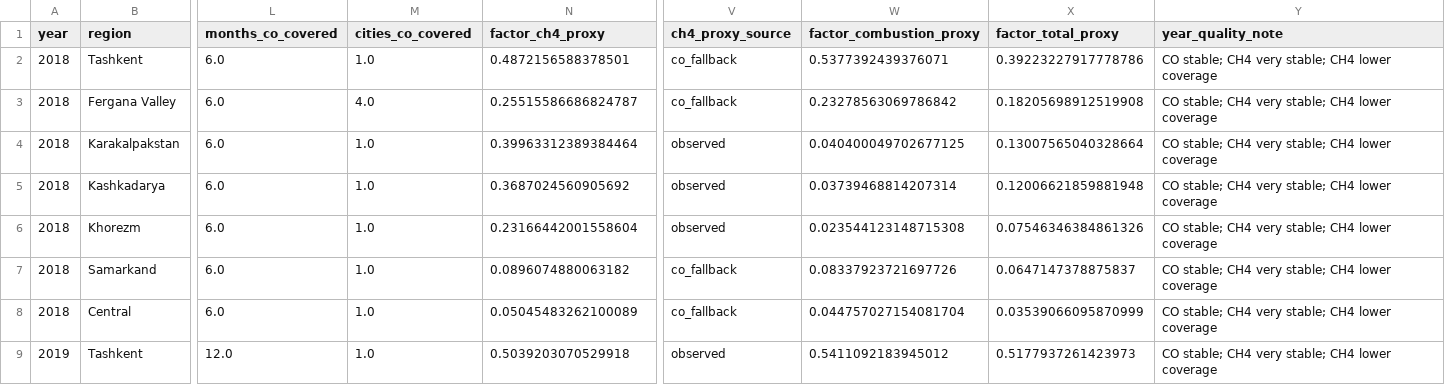
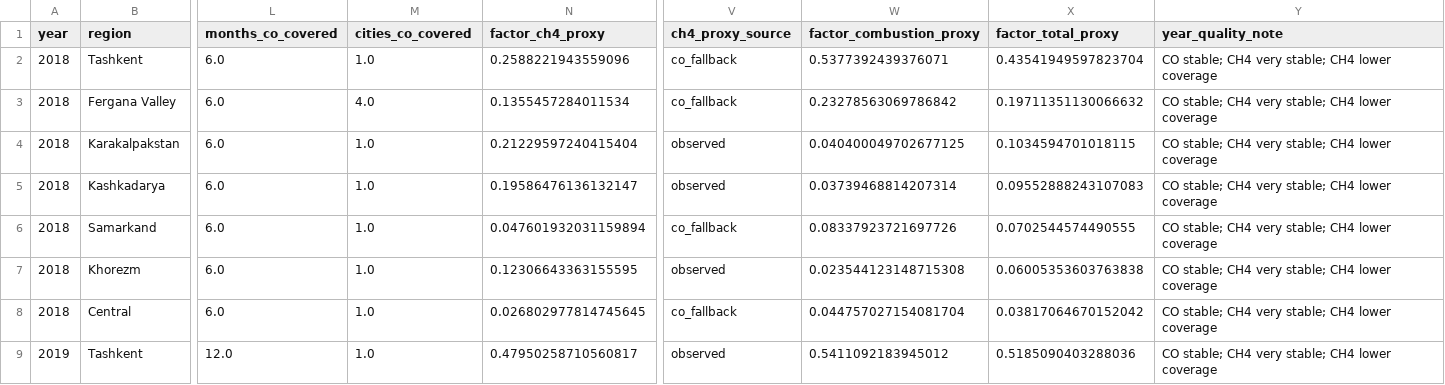
Before and after one commit to tim7en/GHG-emission-map-for-Uzbekistan, a CSV file: outputs/annual_proxy_regional_factors/annual_proxy_regional_factors_2018_2026.csv, drawn as a sheet; only a part is shown, gaps mark what is left out; removed rows and columns are numbered as before the commit, all else as after; rows hold the shown columns only; the diff covers the shown part only; the diff names each change by its address in the sheet, - before the commit and + after, or states it on an @@ line.

```diff
--- a/outputs/annual_proxy_regional_factors/annual_proxy_regional_factors_2018_2026.csv
+++ b/outputs/annual_proxy_regional_factors/annual_proxy_regional_factors_2018_2026.csv
-N2 (factor_ch4_proxy): 0.4872156588378501
+N2 (factor_ch4_proxy): 0.2588221943559096
-X2 (factor_total_proxy): 0.39223227917778786
+X2 (factor_total_proxy): 0.43541949597823704
-N3 (factor_ch4_proxy): 0.25515586686824787
+N3 (factor_ch4_proxy): 0.1355457284011534
-X3 (factor_total_proxy): 0.18205698912519908
+X3 (factor_total_proxy): 0.19711351130066632
-N4 (factor_ch4_proxy): 0.39963312389384464
+N4 (factor_ch4_proxy): 0.21229597240415404
-X4 (factor_total_proxy): 0.13007565040328664
+X4 (factor_total_proxy): 0.1034594701018115
-N5 (factor_ch4_proxy): 0.3687024560905692
+N5 (factor_ch4_proxy): 0.19586476136132147
-X5 (factor_total_proxy): 0.12006621859881948
+X5 (factor_total_proxy): 0.09552888243107083
+row 6: 2018 | Samarkand | 6.0 | 1.0 | 0.047601932031159894 | co_fallback | 0.08337923721697726 | 0.0702544574490555 | CO stable; CH4 very stable; CH4 lower coverage
-N7 (factor_ch4_proxy): 0.23166442001558604
+N7 (factor_ch4_proxy): 0.12306643363155595
-X7 (factor_total_proxy): 0.07546346384861326
+X7 (factor_total_proxy): 0.06005353603763838
-row 7: 2018 | Samarkand | 6.0 | 1.0 | 0.0896074880063182 | co_fallback | 0.08337923721697726 | 0.0647147378875837 | CO stable; CH4 very stable; CH4 lower coverage
-N8 (factor_ch4_proxy): 0.05045483262100089
+N8 (factor_ch4_proxy): 0.026802977814745645
-X8 (factor_total_proxy): 0.03539066095870999
+X8 (factor_total_proxy): 0.03817064670152042
-N9 (factor_ch4_proxy): 0.5039203070529918
+N9 (factor_ch4_proxy): 0.47950258710560817
-X9 (factor_total_proxy): 0.5177937261423973
+X9 (factor_total_proxy): 0.5185090403288036
```
Also changed, not shown: 64 edited cells elsewhere in this file, outputs/annual_proxy_regional_factors/annual_proxy_regional_factors_summary.csv, 6 other files.
